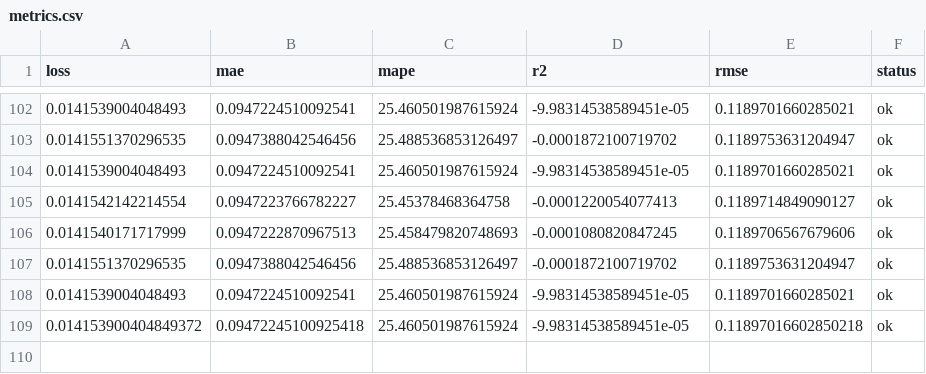
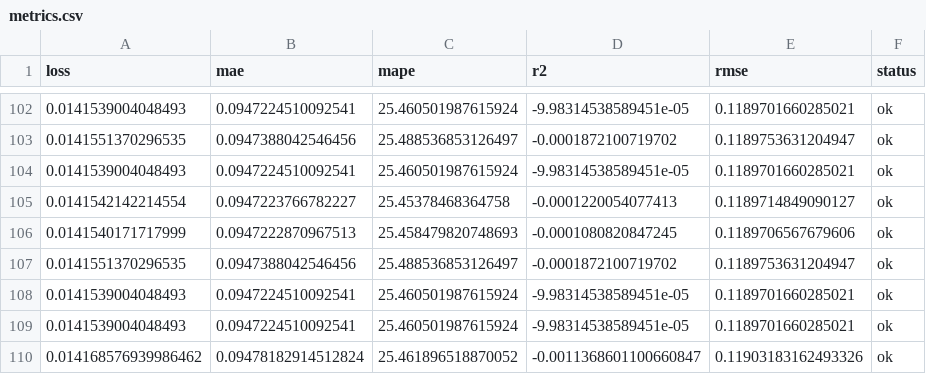
Before and after one commit to autobotsmlops/project, a CSV file: metrics.csv, drawn as a sheet; only a part is shown, gaps mark what is left out.

```diff
--- a/metrics.csv
+++ b/metrics.csv
@@ -108,2 +108,3 @@ loss,mae,mape,r2,rmse,status
 0.0141539004048493,0.0947224510092541,25.460501987615924,-9.98314538589451e-05,0.1189701660285021,ok
-0.014153900404849372,0.09472245100925418,25.460501987615924,-9.98314538589451e-05,0.11897016602850218,ok
+0.0141539004048493,0.0947224510092541,25.460501987615924,-9.98314538589451e-05,0.1189701660285021,ok
+0.014168576939986462,0.09478182914512824,25.461896518870052,-0.0011368601100660847,0.11903183162493326,ok
```
